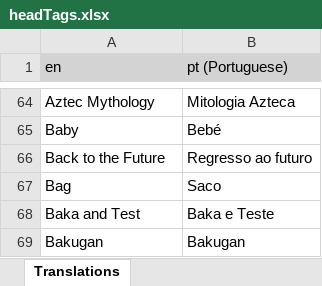
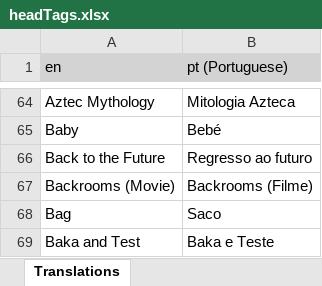
Before and after one commit to LordRazen/mchv2-translations-plugin, an Excel workbook: lang/pt/headTags.xlsx, sheet Translations, drawn as a sheet; only a part is shown, gaps mark what is left out; the shorter side is filled out with more unchanged rows; values as stored, in another font and other column widths than the file's, no borders; the diff names each change by its address in the sheet, - before the commit and + after, or states it on an @@ line.

```diff
--- a/lang/pt/headTags.xlsx (sheet Translations)
+++ b/lang/pt/headTags.xlsx (sheet Translations)
+row 67: Backrooms (Movie) | Backrooms (Filme)
```
Also changed, not shown: lang/ar/headTags.xlsx, lang/es/headTags.xlsx, 55 other files.
